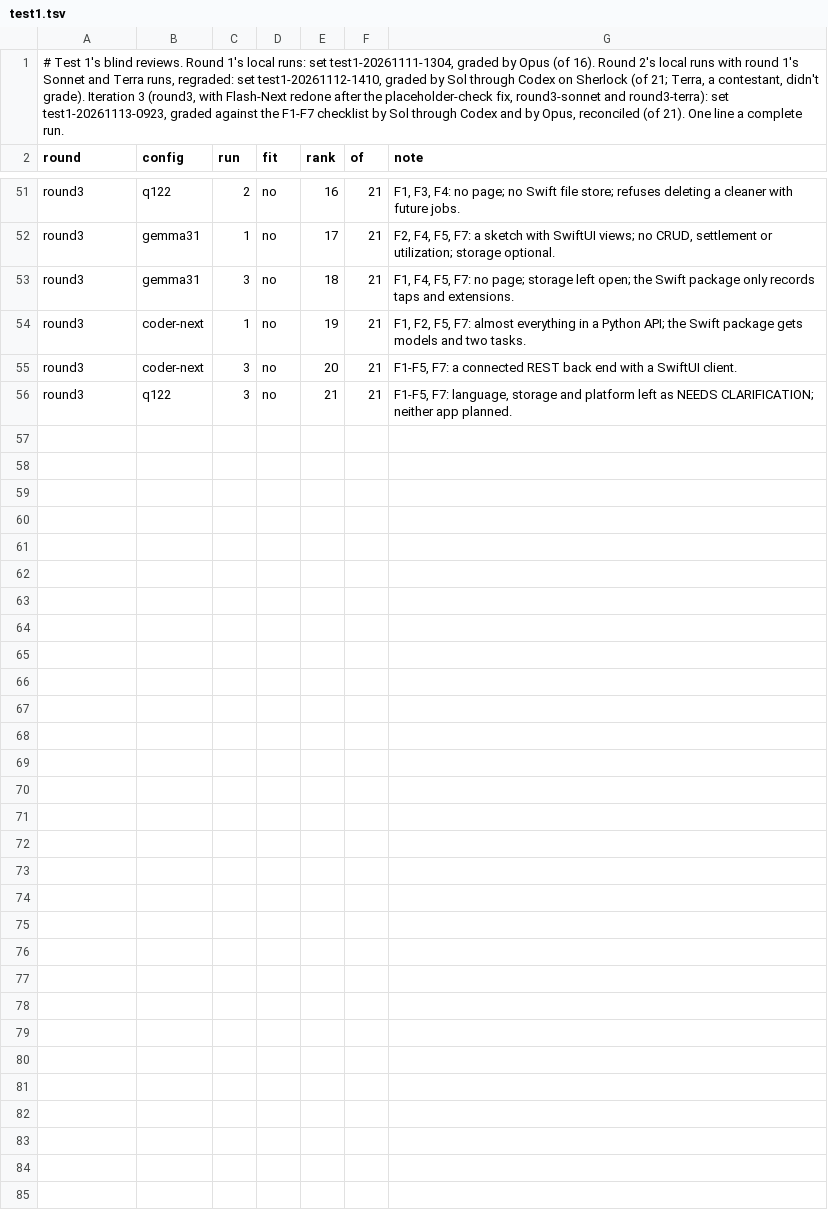
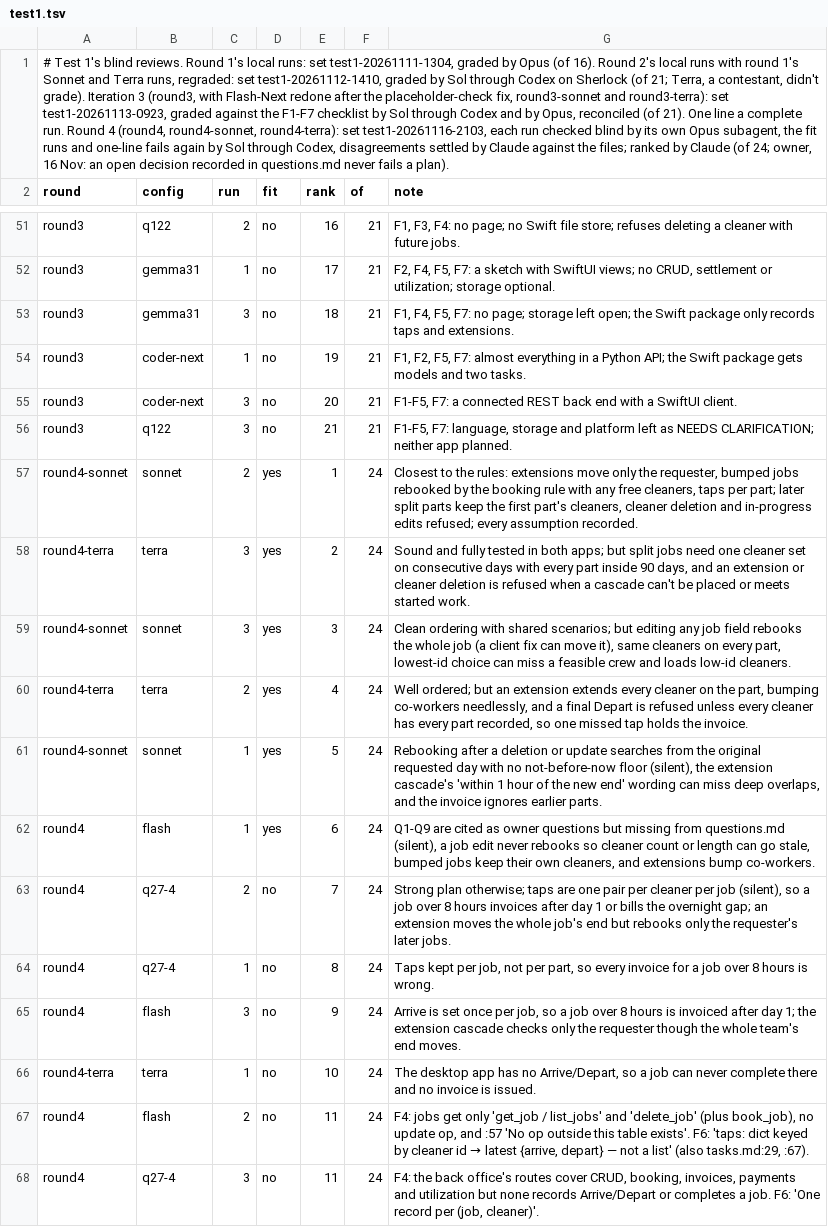
Before and after one commit to sherlock-gh/tests-models, a TSV file: 2026-11-models/grades/test1.tsv, drawn as a sheet; only a part is shown, gaps mark what is left out; the diff covers the shown part only; the diff names each change by its address in the sheet, - before the commit and + after, or states it on an @@ line.

```diff
--- a/2026-11-models/grades/test1.tsv
+++ b/2026-11-models/grades/test1.tsv
-A1 (round): …complete run.
+A1 (round): …complete run. Round 4 (round4, round4-sonnet, round4-terra): set test1-20261116-2103, each run checked blind by its own Opus subagent, the fit runs and one-line fails again by Sol through Codex, disagreements settled by Claude against the files; ranked by Claude (of 24; owner, 16 Nov: an open decision recorded in questions.md never fails a plan).
+row 57: round4-sonnet | sonnet | 2 | yes | 1 | 24 | Closest to the rules: extensions move only the requester, bumped jobs rebooked by the booking rule with any free cleaners, taps per part; later split parts keep the first part's cleaners, cleaner deletion and in-progress edits refused; every assumption recorded.
+row 58: round4-terra | terra | 3 | yes | 2 | 24 | Sound and fully tested in both apps; but split jobs need one cleaner set on consecutive days with every part inside 90 days, and an extension or cleaner deletion is refused when a cascade can't be placed or meets started work.
+row 59: round4-sonnet | sonnet | 3 | yes | 3 | 24 | Clean ordering with shared scenarios; but editing any job field rebooks the whole job (a client fix can move it), same cleaners on every part, lowest-id choice can miss a feasible crew and loads low-id cleaners.
+row 60: round4-terra | terra | 2 | yes | 4 | 24 | Well ordered; but an extension extends every cleaner on the part, bumping co-workers needlessly, and a final Depart is refused unless every cleaner has every part recorded, so one missed tap holds the invoice.
+row 61: round4-sonnet | sonnet | 1 | yes | 5 | 24 | Rebooking after a deletion or update searches from the original requested day with no not-before-now floor (silent), the extension cascade's 'within 1 hour of the new end' wording can miss deep overlaps, and the invoice ignores earlier parts.
+row 62: round4 | flash | 1 | yes | 6 | 24 | Q1-Q9 are cited as owner questions but missing from questions.md (silent), a job edit never rebooks so cleaner count or length can go stale, bumped jobs keep their own cleaners, and extensions bump co-workers.
+row 63: round4 | q27-4 | 2 | no | 7 | 24 | Strong plan otherwise; taps are one pair per cleaner per job (silent), so a job over 8 hours invoices after day 1 or bills the overnight gap; an extension moves the whole job's end but rebooks only the requester's later jobs.
+row 64: round4 | q27-4 | 1 | no | 8 | 24 | Taps kept per job, not per part, so every invoice for a job over 8 hours is wrong.
+row 65: round4 | flash | 3 | no | 9 | 24 | Arrive is set once per job, so a job over 8 hours is invoiced after day 1; the extension cascade checks only the requester though the whole team's end moves.
+row 66: round4-terra | terra | 1 | no | 10 | 24 | The desktop app has no Arrive/Depart, so a job can never complete there and no invoice is issued.
+row 67: round4 | flash | 2 | no | 11 | 24 | F4: jobs get only 'get_job / list_jobs' and 'delete_job' (plus book_job), no update op, and :57 'No op outside this table exists'. F6: 'taps: dict keyed by cleaner id → latest {arrive, depart} — not a list' (also tasks.md:29, :67).
+row 68: round4 | q27-4 | 3 | no | 11 | 24 | F4: the back office's routes cover CRUD, booking, invoices, payments and utilization but none records Arrive/Depart or completes a job. F6: 'One record per (job, cleaner)'.
```
Also changed, not shown: 12 added rows elsewhere in this file.
